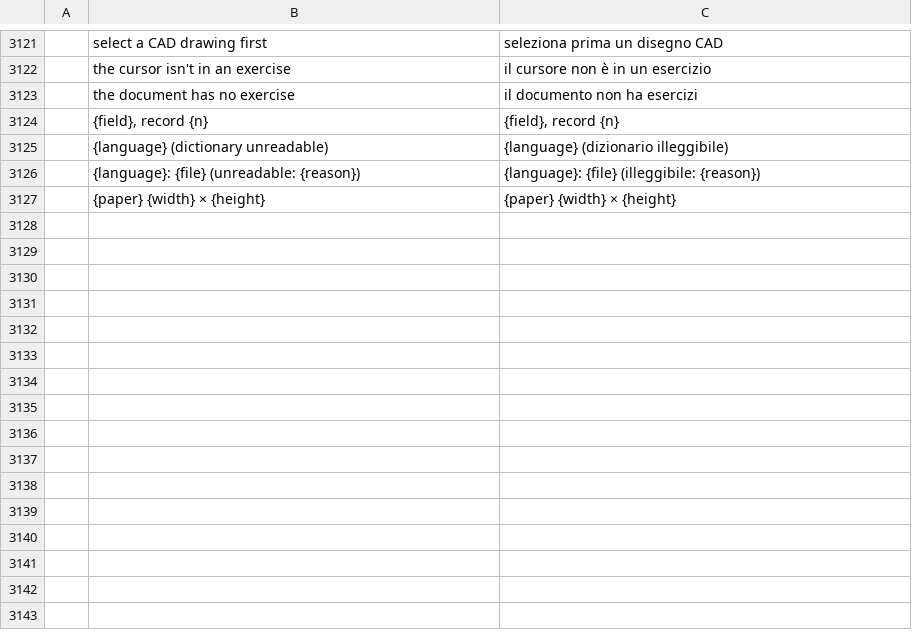
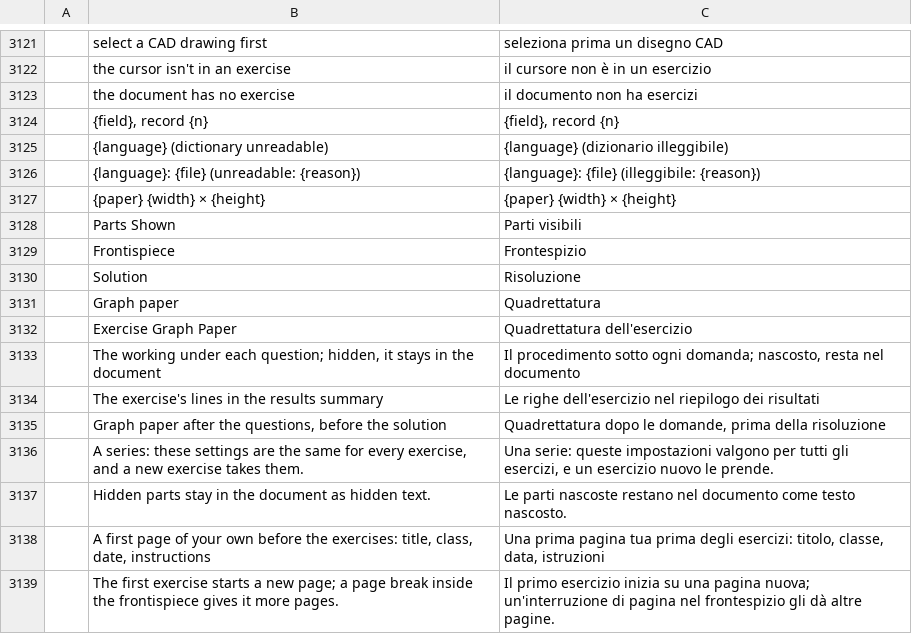
Before and after one commit to nabre/strix, a TSV file: locales/it/wordcraft.tsv, drawn as a sheet; only a part is shown, gaps mark what is left out; the diff names each change by its address in the sheet, - before the commit and + after, or states it on an @@ line.

```diff
--- a/locales/it/wordcraft.tsv
+++ b/locales/it/wordcraft.tsv
+row 3128:  | Parts Shown | Parti visibili
+row 3129:  | Frontispiece | Frontespizio
+row 3130:  | Solution | Risoluzione
+row 3131:  | Graph paper | Quadrettatura
+row 3132:  | Exercise Graph Paper | Quadrettatura dell'esercizio
+row 3133:  | The working under each question; hidden, it stays in the document | Il procedimento sotto ogni domanda; nascosto, resta nel documento
+row 3134:  | The exercise's lines in the results summary | Le righe dell'esercizio nel riepilogo dei risultati
+row 3135:  | Graph paper after the questions, before the solution | Quadrettatura dopo le domande, prima della risoluzione
+row 3136:  | A series: these settings are the same for every exercise, and a new exercise takes them. | Una serie: queste impostazioni valgono per tutti gli esercizi, e un esercizio nuovo le prende.
+row 3137:  | Hidden parts stay in the document as hidden text. | Le parti nascoste restano nel documento come testo nascosto.
+row 3138:  | A first page of your own before the exercises: title, class, date, instructions | Una prima pagina tua prima degli esercizi: titolo, classe, data, istruzioni
+row 3139:  | The first exercise starts a new page; a page break inside the frontispiece gives it more pages. | Il primo esercizio inizia su una pagina nuova; un'interruzione di pagina nel frontespizio gli dà altre pagine.
```
Also changed, not shown: 11 other files.
